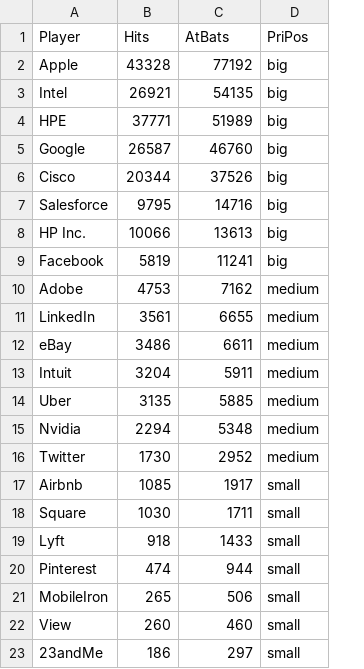
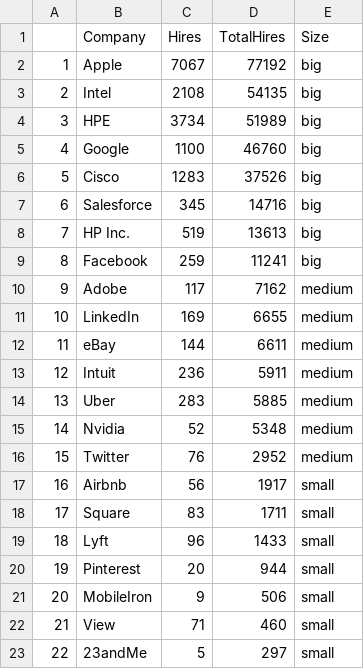
Before and after one commit to ERych/BayesianStatsProject, a CSV file: race_data.csv, drawn as a sheet; removed rows and columns are numbered as before the commit, all else as after; the diff names each change by its address in the sheet, - before the commit and + after, or states it on an @@ line.

```diff
--- a/race_data.csv
+++ b/race_data.csv
+column A, rows 2-23: 1 | 2 | 3 | 4 | 5 | 6 | 7 | 8 | 9 | 10 | 11 | 12 | 13 | 14 | 15 | 16 | 17 | 18 | 19 | 20 | 21 | 22
-column B, rows 2-23: 43328 | 26921 | 37771 | 26587 | 20344 | 9795 | 10066 | 5819 | 4753 | 3561 | 3486 | 3204 | 3135 | 2294 | 1730 | 1085 | 1030 | 918 | 474 | 265 | 260 | 186
+column C, rows 2-23: 7067 | 2108 | 3734 | 1100 | 1283 | 345 | 519 | 259 | 117 | 169 | 144 | 236 | 283 | 52 | 76 | 56 | 83 | 96 | 20 | 9 | 71 | 5
-row 1: Player | Hits | AtBats | PriPos
+row 1:  | Company | Hires | TotalHires | Size
```
Also changed, not shown: 2 other files.
